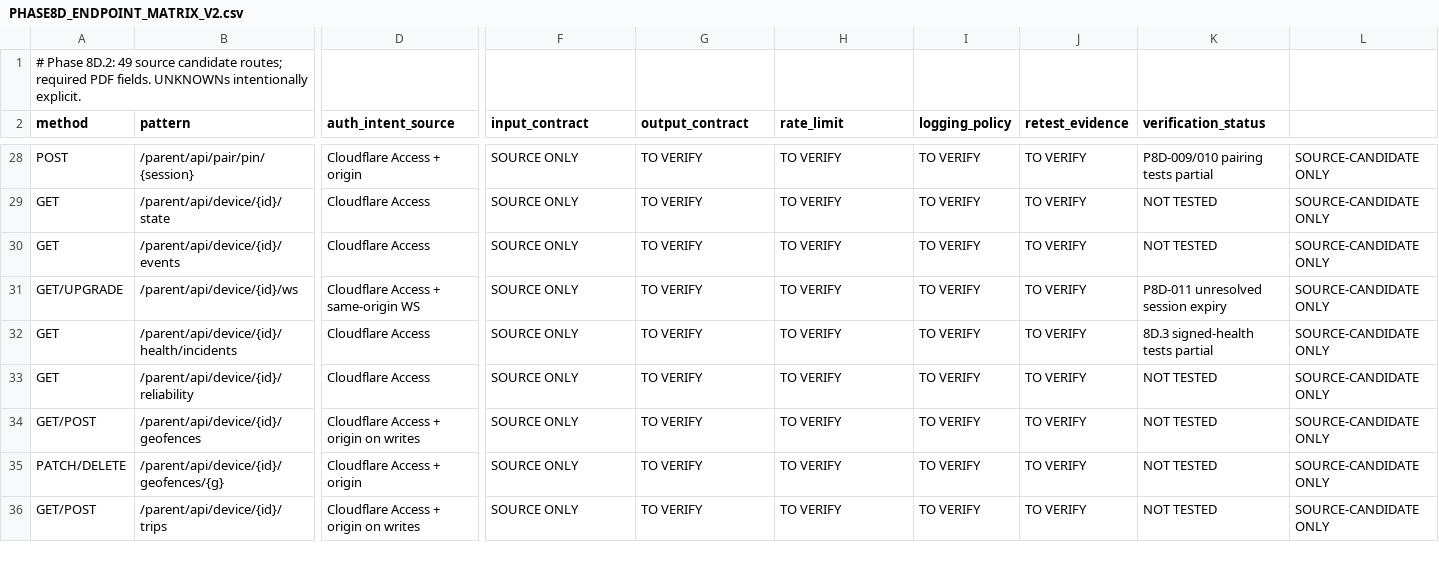
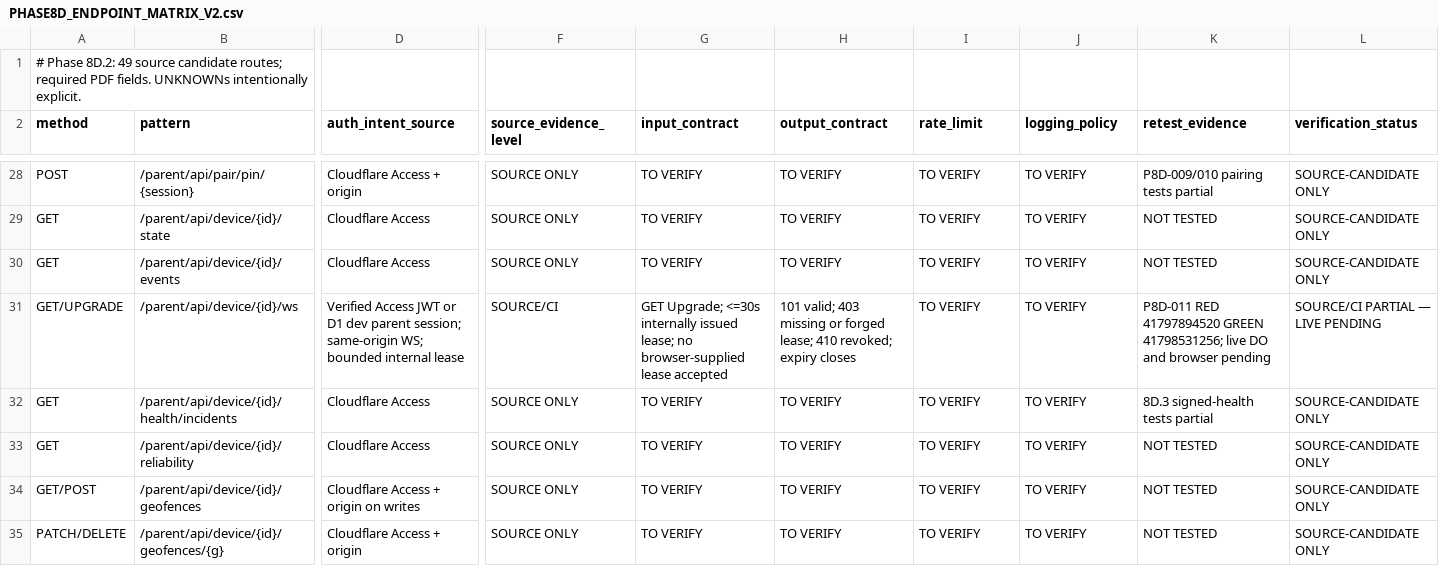
Before and after one commit to hellonenermy1/Brickfamilyplanning, a CSV file: audit/phase8d/PHASE8D_ENDPOINT_MATRIX_V2.csv, drawn as a sheet; only a part is shown, gaps mark what is left out; the shorter side is filled out with more unchanged rows; the diff covers the shown part only; the diff names each change by its address in the sheet, - before the commit and + after, or states it on an @@ line.

Commit message:
fix(p8d-012): restore 12-field endpoint matrix schema; attach real WS audit evidence

```diff
--- a/audit/phase8d/PHASE8D_ENDPOINT_MATRIX_V2.csv
+++ b/audit/phase8d/PHASE8D_ENDPOINT_MATRIX_V2.csv
-F2: input_contract
+F2: source_evidence_level
-G2: output_contract
+G2: input_contract
-H2: rate_limit
+H2: output_contract
-I2: logging_policy
+I2: rate_limit
-J2: retest_evidence
+J2: logging_policy
-K2: verification_status
+K2: retest_evidence
-L2: (empty)
+L2: verification_status
-D31 (auth_intent_source): Cloudflare Access + same-origin WS
+D31 (auth_intent_source): Verified Access JWT or D1 dev parent session; same-origin WS; bounded internal lease
-F31 (source_evidence_level): SOURCE ONLY
+F31 (source_evidence_level): SOURCE/CI
-G31 (input_contract): TO VERIFY
+G31 (input_contract): GET Upgrade; <=30s internally issued lease; no browser-supplied lease accepted
-H31 (output_contract): TO VERIFY
+H31 (output_contract): 101 valid; 403 missing or forged lease; 410 revoked; expiry closes
-K31 (retest_evidence): P8D-011 unresolved session expiry
+K31 (retest_evidence): P8D-011 RED 41797894520 GREEN 41798531256; live DO and browser pending
-L31 (verification_status): SOURCE-CANDIDATE ONLY
+L31 (verification_status): SOURCE/CI PARTIAL — LIVE PENDING
```
Also changed, not shown: 1 edited cell elsewhere in this file.
